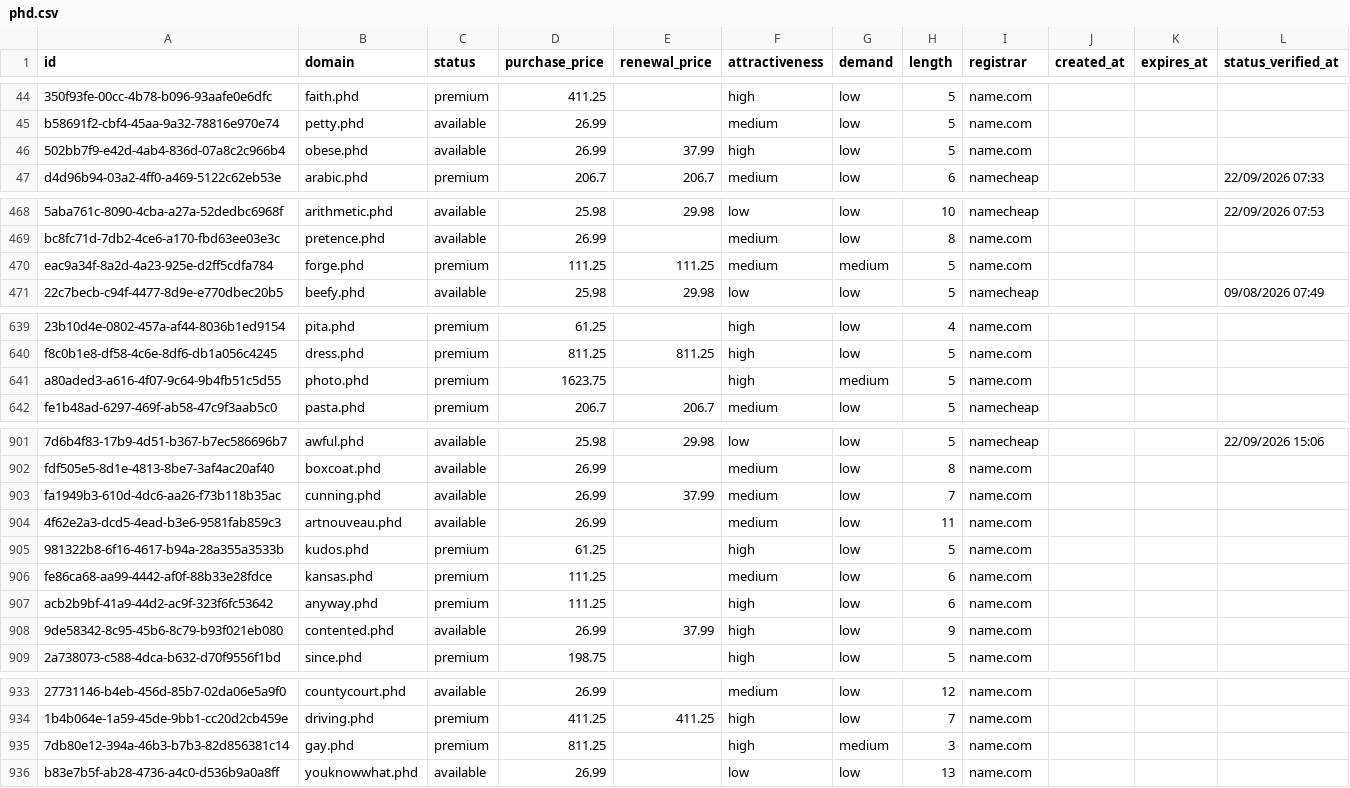
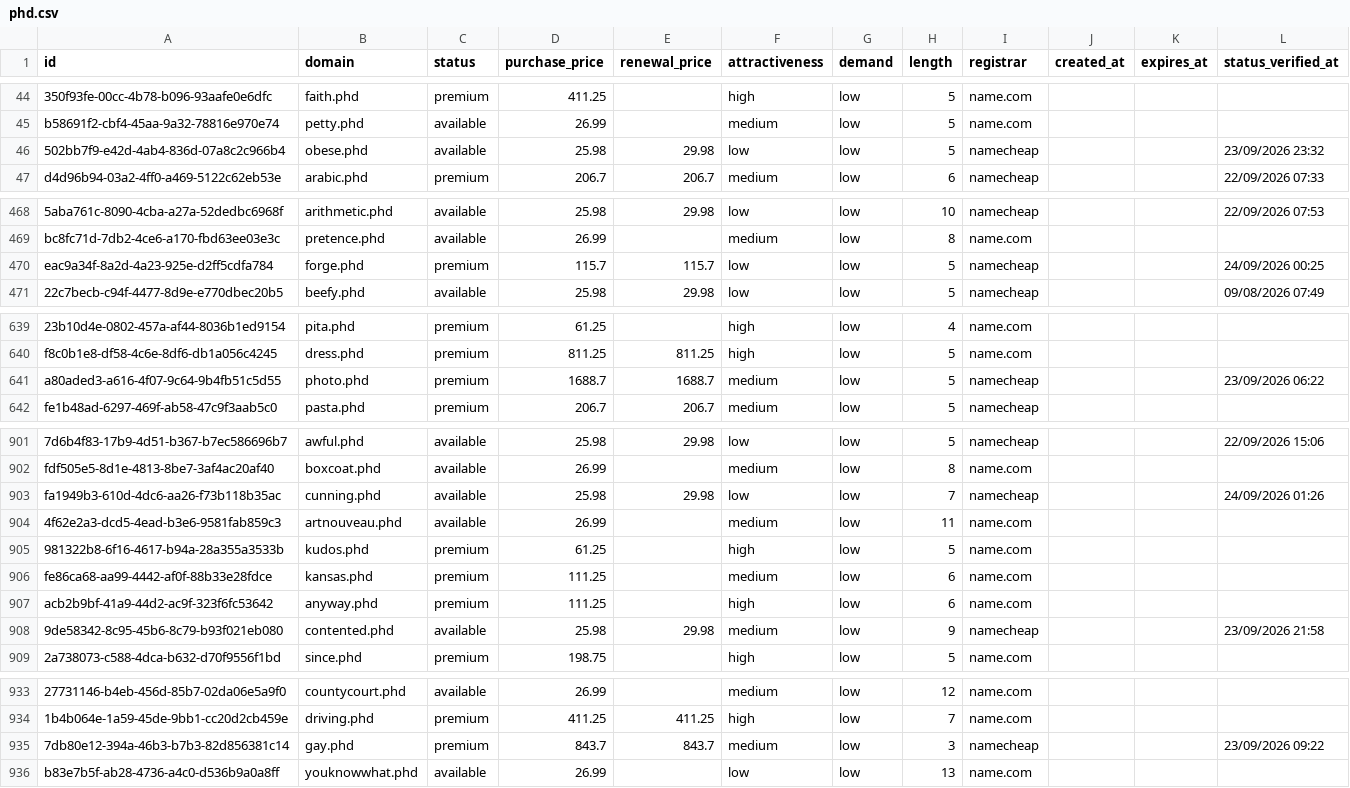
Before and after one commit to UniqueDomains/phd-oneword-domains, a CSV file: phd.csv, drawn as a sheet; only a part is shown, gaps mark what is left out; the diff covers the shown part only; the diff names each change by its address in the sheet, - before the commit and + after, or states it on an @@ line.

Commit message:
Domains update

```diff
--- a/phd.csv
+++ b/phd.csv
-D46 (purchase_price): 26.99
+D46 (purchase_price): 25.98
-E46 (renewal_price): 37.99
+E46 (renewal_price): 29.98
-F46 (attractiveness): high
+F46 (attractiveness): low
-I46 (registrar): name.com
+I46 (registrar): namecheap
-L46 (status_verified_at): (empty)
+L46 (status_verified_at): 23/09/2026 23:32
-D470 (purchase_price): 111.25
+D470 (purchase_price): 115.7
-E470 (renewal_price): 111.25
+E470 (renewal_price): 115.7
-F470 (attractiveness): medium
+F470 (attractiveness): low
-G470 (demand): medium
+G470 (demand): low
-I470 (registrar): name.com
+I470 (registrar): namecheap
-L470 (status_verified_at): (empty)
+L470 (status_verified_at): 24/09/2026 00:25
-D641 (purchase_price): 1623.75
+D641 (purchase_price): 1688.7
-E641 (renewal_price): (empty)
+E641 (renewal_price): 1688.7
-F641 (attractiveness): high
+F641 (attractiveness): medium
-G641 (demand): medium
+G641 (demand): low
-I641 (registrar): name.com
+I641 (registrar): namecheap
-L641 (status_verified_at): (empty)
+L641 (status_verified_at): 23/09/2026 06:22
-D903 (purchase_price): 26.99
+D903 (purchase_price): 25.98
-E903 (renewal_price): 37.99
+E903 (renewal_price): 29.98
-F903 (attractiveness): medium
+F903 (attractiveness): low
-I903 (registrar): name.com
+I903 (registrar): namecheap
-L903 (status_verified_at): (empty)
+L903 (status_verified_at): 24/09/2026 01:26
-D908 (purchase_price): 26.99
+D908 (purchase_price): 25.98
-E908 (renewal_price): 37.99
+E908 (renewal_price): 29.98
-F908 (attractiveness): high
+F908 (attractiveness): medium
-I908 (registrar): name.com
+I908 (registrar): namecheap
-L908 (status_verified_at): (empty)
+L908 (status_verified_at): 23/09/2026 21:58
-D935 (purchase_price): 811.25
+D935 (purchase_price): 843.7
-E935 (renewal_price): (empty)
+E935 (renewal_price): 843.7
-F935 (attractiveness): high
+F935 (attractiveness): medium
-G935 (demand): medium
+G935 (demand): low
-I935 (registrar): name.com
+I935 (registrar): namecheap
-L935 (status_verified_at): (empty)
+L935 (status_verified_at): 23/09/2026 09:22
```
Also changed, not shown: 99 edited cells elsewhere in this file, 4 other files.
